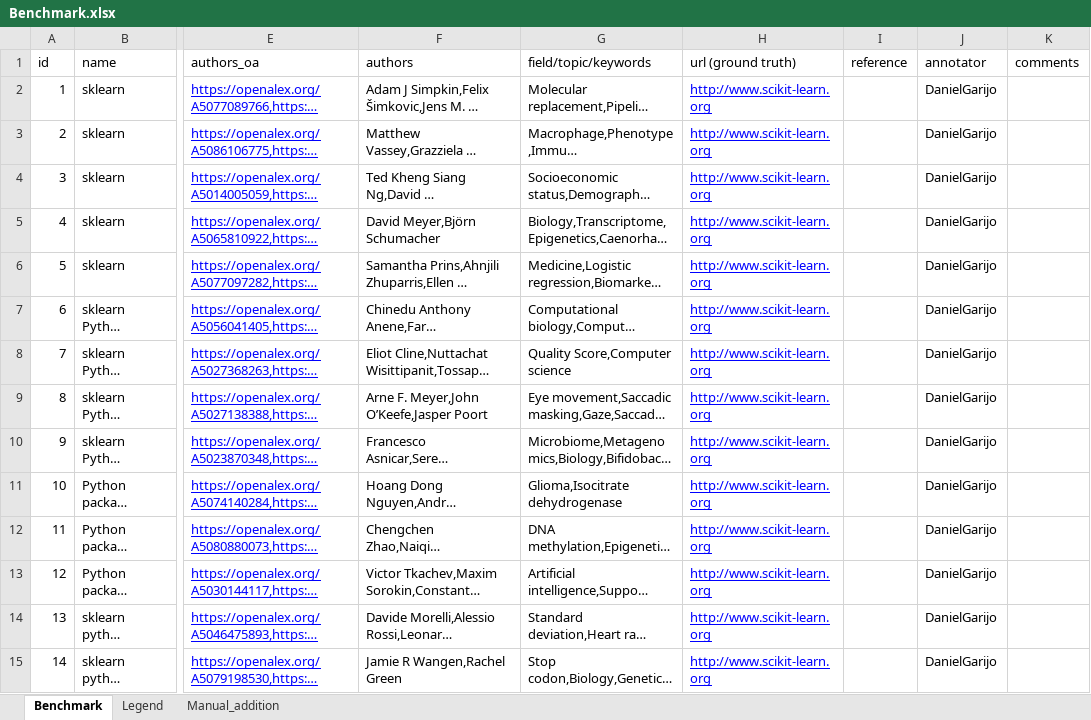
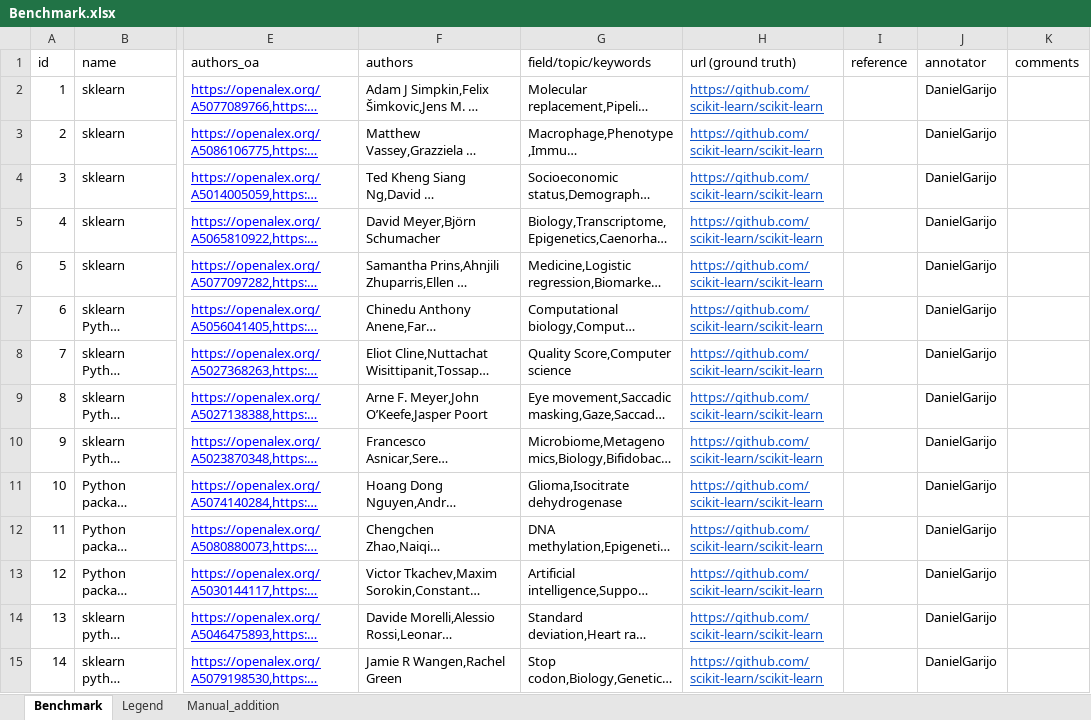
Before and after one commit to jelenadjuric01/Software-Disambiguation, an Excel workbook: benchmarks/Benchmark.xlsx, sheet Benchmark, drawn as a sheet; only a part is shown, gaps mark what is left out; long unchanged cells end in …; values as stored, in another font and other column widths than the file's, no borders; the diff covers the shown part only; the diff names each change by its address in the sheet, - before the commit and + after, or states it on an @@ line.

Commit message:
Update Benchmark.xlsx

```diff
--- a/benchmarks/Benchmark.xlsx (sheet Benchmark)
+++ b/benchmarks/Benchmark.xlsx (sheet Benchmark)
-H2:H15 (url (ground truth)): http://www.scikit-learn.org
+H2:H15 (url (ground truth)): https://github.com/scikit-learn/scikit-learn
-H2:H15 text colour: #0000FF
+H2:H15 text colour: #1155CC
```
Also changed, not shown: 48 edited cells and cell formats elsewhere in this sheet.
